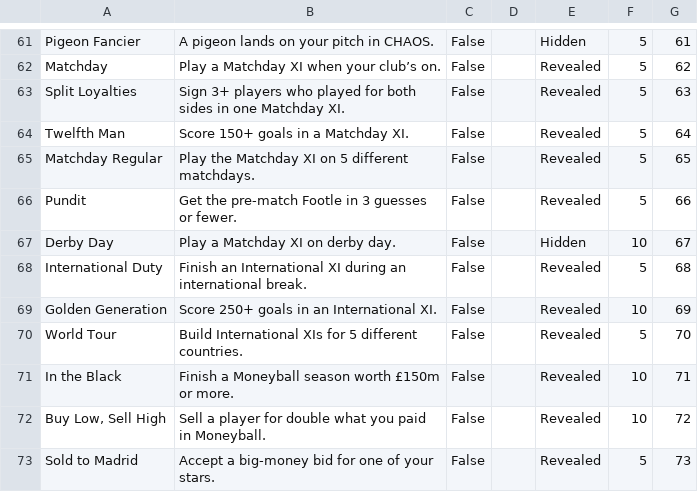
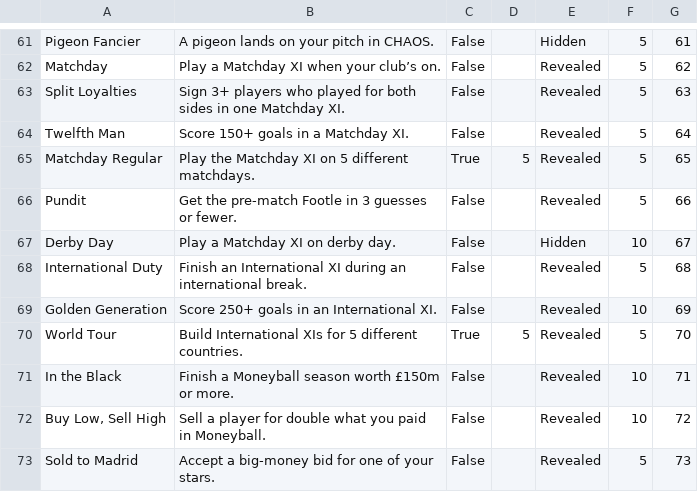
Before and after one commit to OpportunisticGames/opportunisticgames.github.io, a CSV file: android/store/play-achievements/AchievementsMetadata.csv, drawn as a sheet; only a part is shown, gaps mark what is left out; the diff covers the shown part only.

```diff
--- a/android/store/play-achievements/AchievementsMetadata.csv
+++ b/android/store/play-achievements/AchievementsMetadata.csv
@@ -64,3 +64,3 @@ Split Loyalties,Sign 3+ players who played for both sides in one Matchday XI.,Fa
 Twelfth Man,Score 150+ goals in a Matchday XI.,False,,Revealed,5,64
-Matchday Regular,Play the Matchday XI on 5 different matchdays.,False,,Revealed,5,65
+Matchday Regular,Play the Matchday XI on 5 different matchdays.,True,5,Revealed,5,65
 Pundit,Get the pre-match Footle in 3 guesses or fewer.,False,,Revealed,5,66
@@ -69,3 +69,3 @@ International Duty,Finish an International XI during an international break.,Fal
 Golden Generation,Score 250+ goals in an International XI.,False,,Revealed,10,69
-World Tour,Build International XIs for 5 different countries.,False,,Revealed,5,70
+World Tour,Build International XIs for 5 different countries.,True,5,Revealed,5,70
 In the Black,Finish a Moneyball season worth £150m or more.,False,,Revealed,10,71
```
Also changed, not shown: 28 edited cells elsewhere in this file, 13 other files.
